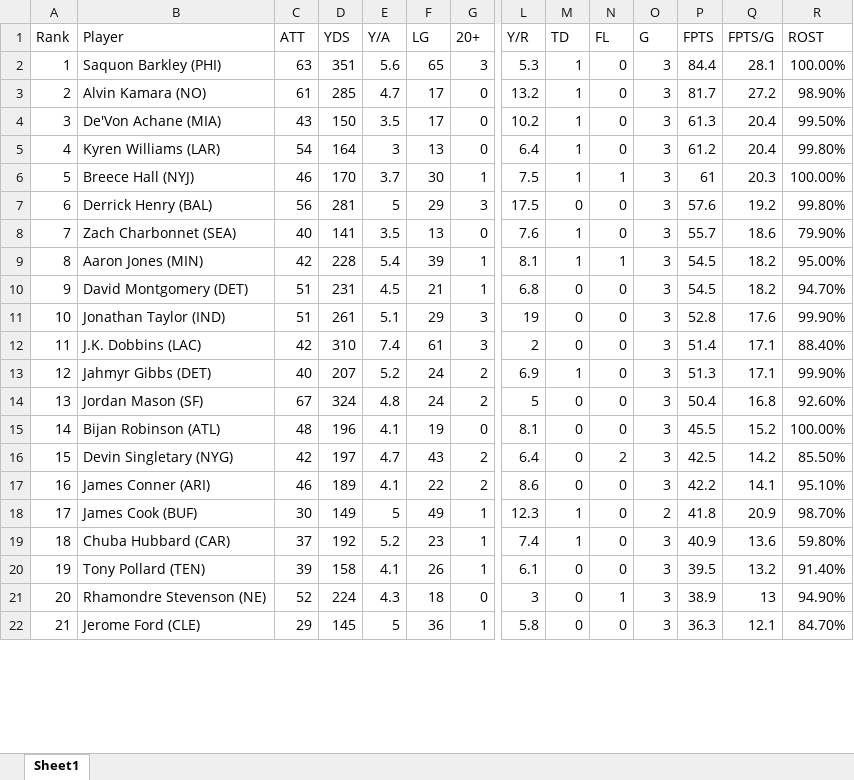
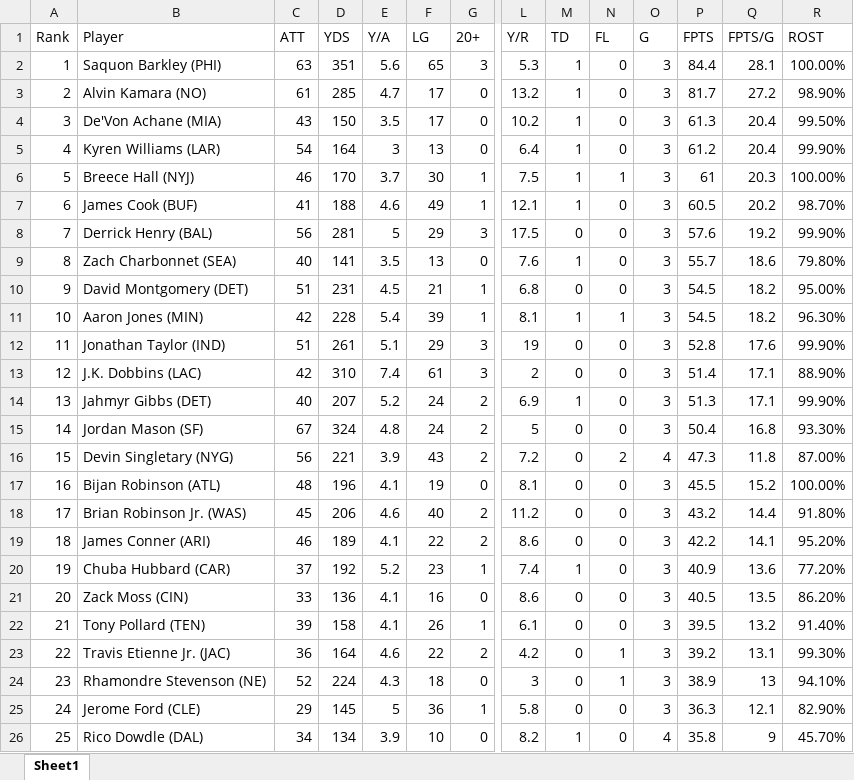
Before and after one commit to meltangonan/fantasy-football, an Excel workbook: RB/2024/RB_Data_2024.xlsx, sheet Sheet1, drawn as a sheet; only a part is shown, gaps mark what is left out; values as stored, in another font and other column widths than the file's, no borders; removed rows and columns are numbered as before the commit, all else as after; rows hold the shown columns only; the diff covers the shown part only; the diff names each change by its address in the sheet, - before the commit and + after, or states it on an @@ line.

```diff
--- a/RB/2024/RB_Data_2024.xlsx (sheet Sheet1)
+++ b/RB/2024/RB_Data_2024.xlsx (sheet Sheet1)
-R5 (ROST): 99.80%
+R5 (ROST): 99.90%
+row 7: 6 | James Cook (BUF) | 41 | 188 | 4.6 | 49 | 1 | 12.1 | 1 | 0 | 3 | 60.5 | 20.2 | 98.70%
-A8 (Rank): 6
+A8 (Rank): 7
-R8 (ROST): 99.80%
+R8 (ROST): 99.90%
-A9 (Rank): 7
+A9 (Rank): 8
-R9 (ROST): 79.90%
+R9 (ROST): 79.80%
-row 9: 8 | Aaron Jones (MIN) | 42 | 228 | 5.4 | 39 | 1 | 8.1 | 1 | 1 | 3 | 54.5 | 18.2 | 95.00%
-R10 (ROST): 94.70%
+R10 (ROST): 95.00%
+row 11: 10 | Aaron Jones (MIN) | 42 | 228 | 5.4 | 39 | 1 | 8.1 | 1 | 1 | 3 | 54.5 | 18.2 | 96.30%
-A12 (Rank): 10
+A12 (Rank): 11
-A13 (Rank): 11
+A13 (Rank): 12
-R13 (ROST): 88.40%
+R13 (ROST): 88.90%
-A14 (Rank): 12
+A14 (Rank): 13
-A15 (Rank): 13
+A15 (Rank): 14
-R15 (ROST): 92.60%
+R15 (ROST): 93.30%
+row 16: 15 | Devin Singletary (NYG) | 56 | 221 | 3.9 | 43 | 2 | 7.2 | 0 | 2 | 4 | 47.3 | 11.8 | 87.00%
-A17 (Rank): 14
+A17 (Rank): 16
-row 16: 15 | Devin Singletary (NYG) | 42 | 197 | 4.7 | 43 | 2 | 6.4 | 0 | 2 | 3 | 42.5 | 14.2 | 85.50%
+row 18: 17 | Brian Robinson Jr. (WAS) | 45 | 206 | 4.6 | 40 | 2 | 11.2 | 0 | 0 | 3 | 43.2 | 14.4 | 91.80%
-A19 (Rank): 16
+A19 (Rank): 18
-R19 (ROST): 95.10%
+R19 (ROST): 95.20%
-row 18: 17 | James Cook (BUF) | 30 | 149 | 5 | 49 | 1 | 12.3 | 1 | 0 | 2 | 41.8 | 20.9 | 98.70%
-A20 (Rank): 18
+A20 (Rank): 19
-R20 (ROST): 59.80%
+R20 (ROST): 77.20%
+row 21: 20 | Zack Moss (CIN) | 33 | 136 | 4.1 | 16 | 0 | 8.6 | 0 | 0 | 3 | 40.5 | 13.5 | 86.20%
-A22 (Rank): 19
+A22 (Rank): 21
+row 23: 22 | Travis Etienne Jr. (JAC) | 36 | 164 | 4.6 | 22 | 2 | 4.2 | 0 | 1 | 3 | 39.2 | 13.1 | 99.30%
-A24 (Rank): 20
+A24 (Rank): 23
-R24 (ROST): 94.90%
+R24 (ROST): 94.10%
-A25 (Rank): 21
+A25 (Rank): 24
-R25 (ROST): 84.70%
+R25 (ROST): 82.90%
+row 26: 25 | Rico Dowdle (DAL) | 34 | 134 | 3.9 | 10 | 0 | 8.2 | 1 | 0 | 4 | 35.8 | 9 | 45.70%
```
Also changed, not shown: 7 added rows, 11 removed rows and 400 edited cells elsewhere in this sheet, RB/2024/RB_Analysis.xlsx, WR/2024/WR_Analysis.xlsx, 12 other files.
